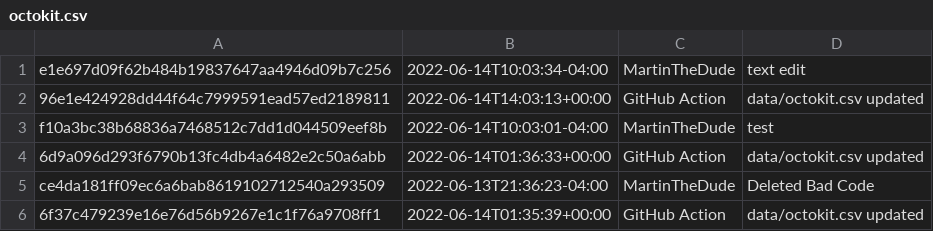
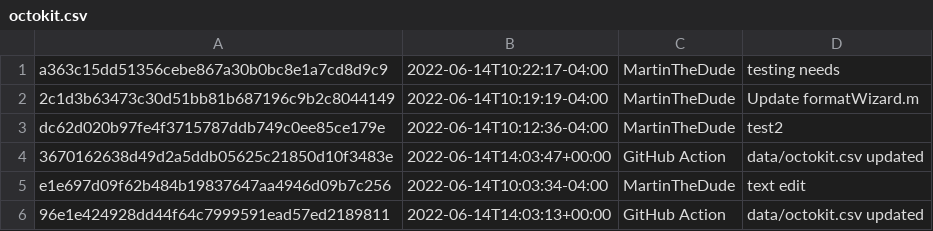
Before and after one commit to MartinTheDude/testingMagicDraw, a CSV file: data/octokit.csv, drawn as a sheet; only a part is shown; the shorter side is filled out with more unchanged rows; the diff names each change by its address in the sheet, - before the commit and + after, or states it on an @@ line.

```diff
--- a/data/octokit.csv
+++ b/data/octokit.csv
+row 1: a363c15dd51356cebe867a30b0bc8e1a7cd8d9c9 | 2022-06-14T10:22:17-04:00 | MartinTheDude | testing needs
+row 2: 2c1d3b63473c30d51bb81b687196c9b2c8044149 | 2022-06-14T10:19:19-04:00 | MartinTheDude | Update formatWizard.m
+row 3: dc62d020b97fe4f3715787ddb749c0ee85ce179e | 2022-06-14T10:12:36-04:00 | MartinTheDude | test2
+row 4: 3670162638d49d2a5ddb05625c21850d10f3483e | 2022-06-14T14:03:47+00:00 | GitHub Action | data/octokit.csv updated
```
